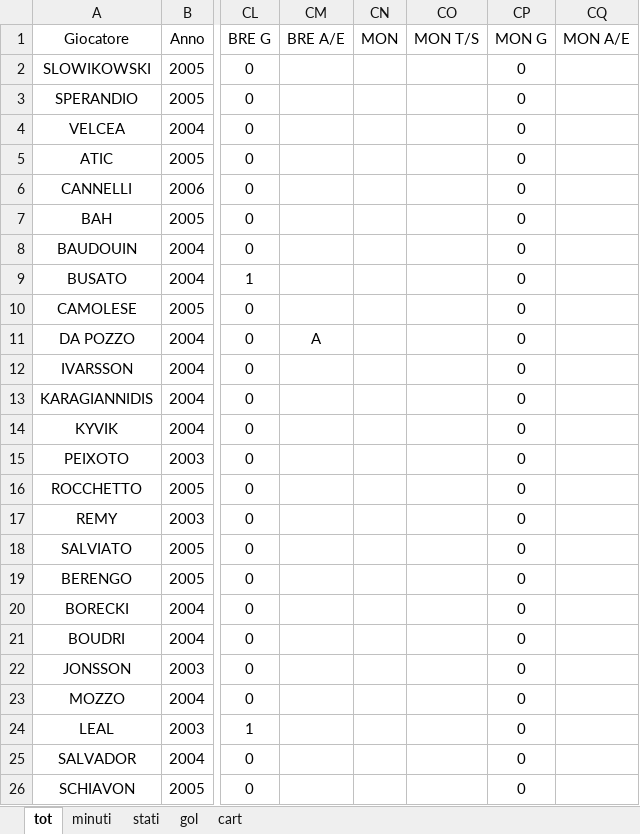
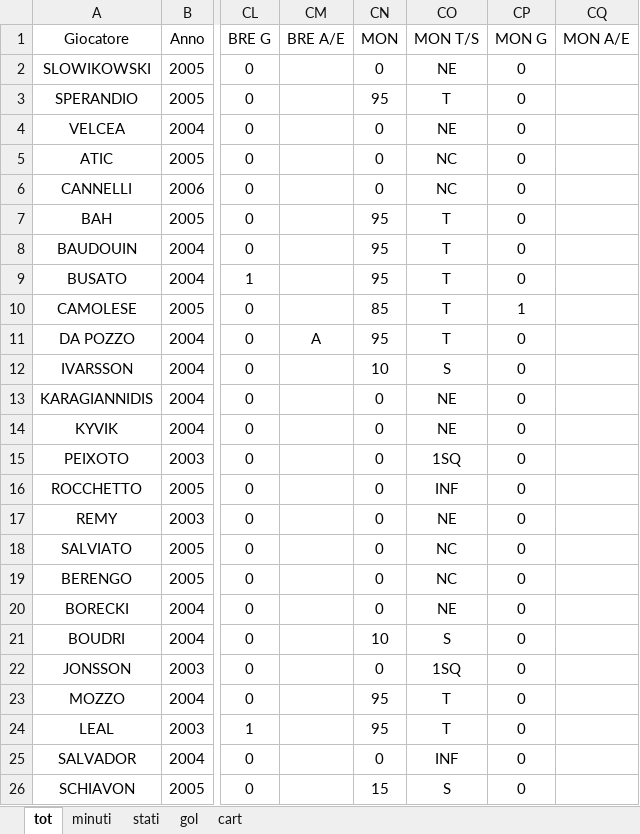
Before and after one commit to elrampa92/VFCu19, an Excel workbook: DATABASE/VENEZIA.xlsx, sheet tot, drawn as a sheet; only a part is shown, gaps mark what is left out; values as stored, in another font and other column widths than the file's, no borders; the diff covers the shown part only; the diff names each change by its address in the sheet, - before the commit and + after, or states it on an @@ line.

```diff
--- a/DATABASE/VENEZIA.xlsx (sheet tot)
+++ b/DATABASE/VENEZIA.xlsx (sheet tot)
-CN2: (empty)
+CN2: 0
-CO2: (empty)
+CO2: NE
-CN3: (empty)
+CN3: 95
-CO3: (empty)
+CO3: T
-CN4:CN6: (empty)
+CN4:CN6: 0
-CO4: (empty)
+CO4: NE
-CO5:CO6: (empty)
+CO5:CO6: NC
-CN7:CN9: (empty)
+CN7:CN9: 95
-CO7:CO11: (empty)
+CO7:CO11: T
-CN10: (empty)
+CN10: 85
-CP10: 0
+CP10: 1
-CN11: (empty)
+CN11: 95
-CN12: (empty)
+CN12: 10
-CO12: (empty)
+CO12: S
-CN13:CN20: (empty)
+CN13:CN20: 0
-CO13:CO14: (empty)
+CO13:CO14: NE
-CO15: (empty)
+CO15: 1SQ
-CO16: (empty)
+CO16: INF
-CO17: (empty)
+CO17: NE
-CO18:CO19: (empty)
+CO18:CO19: NC
-CO20: (empty)
+CO20: NE
-CN21: (empty)
+CN21: 10
-CO21: (empty)
+CO21: S
-CN22: (empty)
+CN22: 0
-CO22: (empty)
+CO22: 1SQ
-CN23:CN24: (empty)
+CN23:CN24: 95
-CO23:CO24: (empty)
+CO23:CO24: T
-CN25: (empty)
+CN25: 0
-CO25: (empty)
+CO25: INF
-CN26: (empty)
+CN26: 15
-CO26: (empty)
+CO26: S
```
Also changed, not shown: 20 edited cells elsewhere in this sheet, sheet stati, sheet minuti, sheet gol, formulas that keep their value.
